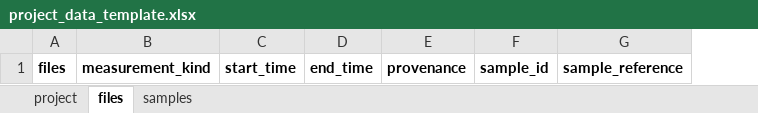
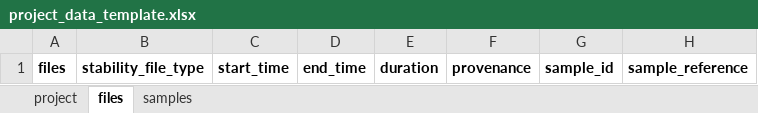
Before and after one commit to FAIRmat-NFDI/nomad-pv-stability-measurements, an Excel workbook: src/nomad_pv_stability_measurements/example_uploads/project_data_template.xlsx, sheet files, drawn as a sheet; values as stored, in another font and other column widths than the file's, no borders; removed rows and columns are numbered as before the commit, all else as after; the diff names each change by its address in the sheet, - before the commit and + after, or states it on an @@ line.

```diff
--- a/src/nomad_pv_stability_measurements/example_uploads/project_data_template.xlsx (sheet files)
+++ b/src/nomad_pv_stability_measurements/example_uploads/project_data_template.xlsx (sheet files)
-column B, row 1: measurement_kind
+column B, row 1: stability_file_type
+column E, row 1: duration
```
Also changed, not shown: sheet samples, sheet project, src/nomad_pv_stability_measurements/example_uploads/stability_project/project_data.xlsx, 35 other files.
